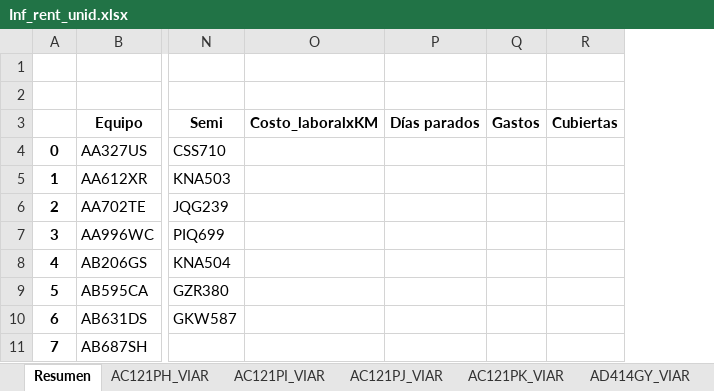
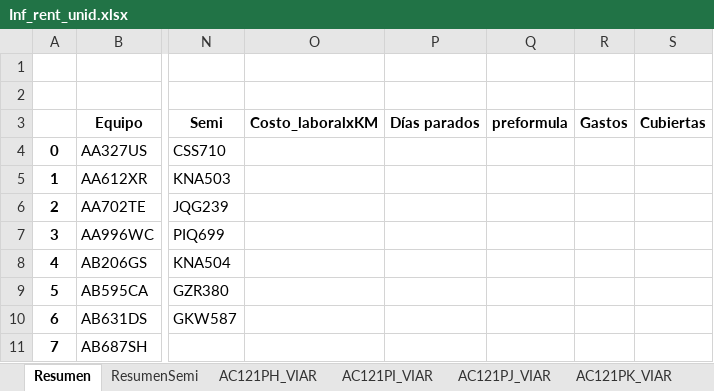
Before and after one commit to Nico37-coder/DiploDatos, an Excel workbook: IRU/Outputs/Inf_rent_unid.xlsx, sheet Resumen, drawn as a sheet; only a part is shown, gaps mark what is left out; values as stored, in another font and other column widths than the file's, no borders; the diff names each change by its address in the sheet, - before the commit and + after, or states it on an @@ line.

```diff
--- a/IRU/Outputs/Inf_rent_unid.xlsx (sheet Resumen)
+++ b/IRU/Outputs/Inf_rent_unid.xlsx (sheet Resumen)
+sheet tab: ResumenSemi
+column Q (preformula), empty
```
Also changed, not shown: sheet AC121PH_VIAR, IRU/PPC/Octubre TERMINADO Inf Rentabilidad.xlsx, 1 other file.
